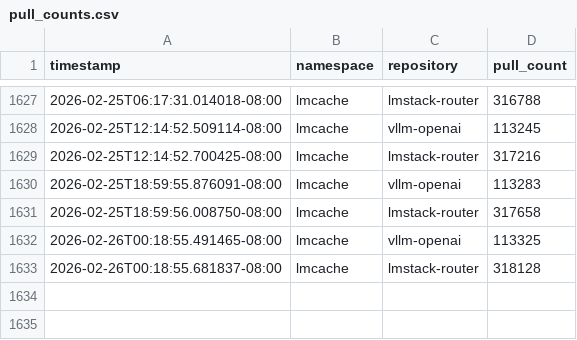
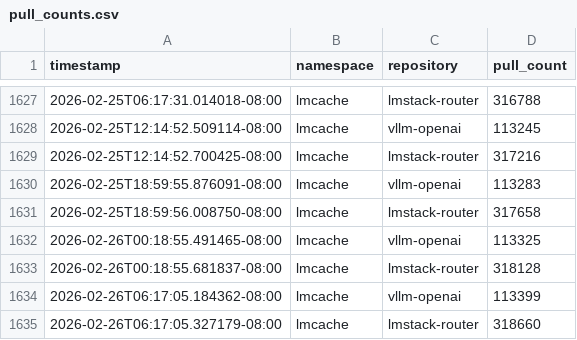
Before and after one commit to kobe0938/docker-hub-star-tracker, a CSV file: pull_counts.csv, drawn as a sheet; only a part is shown, gaps mark what is left out.

```diff
--- a/pull_counts.csv
+++ b/pull_counts.csv
@@ -1633 +1633,3 @@ timestamp,namespace,repository,pull_count
 2026-02-26T00:18:55.681837-08:00,lmcache,lmstack-router,318128
+2026-02-26T06:17:05.184362-08:00,lmcache,vllm-openai,113399
+2026-02-26T06:17:05.327179-08:00,lmcache,lmstack-router,318660
```
Also changed, not shown: 2 other files.
